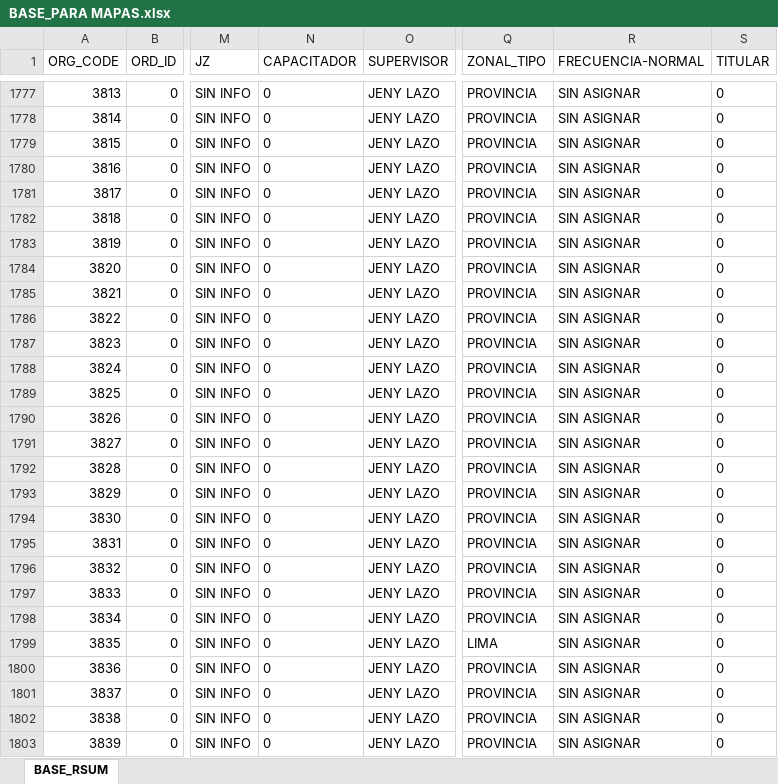
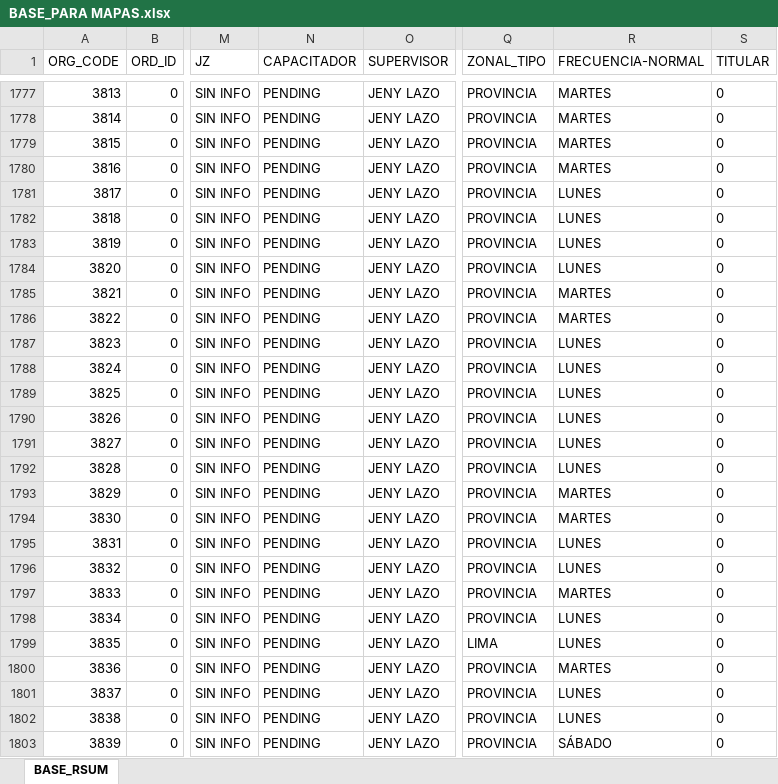
Before and after one commit to Leonardow33/MAPA_RC_INTERACTIVO, an Excel workbook: sources/BASE_PARA MAPAS.xlsx, sheet BASE_RSUM, drawn as a sheet; only a part is shown, gaps mark what is left out; values as stored, in another font and other column widths than the file's, no borders; table styles not drawn; the diff covers the shown part only; the diff names each change by its address in the sheet, - before the commit and + after, or states it on an @@ line.

```diff
--- a/sources/BASE_PARA MAPAS.xlsx (sheet BASE_RSUM)
+++ b/sources/BASE_PARA MAPAS.xlsx (sheet BASE_RSUM)
-N1777:N1803 (CAPACITADOR): 0
+N1777:N1803 (CAPACITADOR): PENDING
-R1777:R1780 (FRECUENCIA-NORMAL): SIN ASIGNAR
+R1777:R1780 (FRECUENCIA-NORMAL): MARTES
-R1781:R1784 (FRECUENCIA-NORMAL): SIN ASIGNAR
+R1781:R1784 (FRECUENCIA-NORMAL): LUNES
-R1785:R1786 (FRECUENCIA-NORMAL): SIN ASIGNAR
+R1785:R1786 (FRECUENCIA-NORMAL): MARTES
-R1787:R1792 (FRECUENCIA-NORMAL): SIN ASIGNAR
+R1787:R1792 (FRECUENCIA-NORMAL): LUNES
-R1793:R1794 (FRECUENCIA-NORMAL): SIN ASIGNAR
+R1793:R1794 (FRECUENCIA-NORMAL): MARTES
-R1795:R1796 (FRECUENCIA-NORMAL): SIN ASIGNAR
+R1795:R1796 (FRECUENCIA-NORMAL): LUNES
-R1797 (FRECUENCIA-NORMAL): SIN ASIGNAR
+R1797 (FRECUENCIA-NORMAL): MARTES
-R1798:R1799 (FRECUENCIA-NORMAL): SIN ASIGNAR
+R1798:R1799 (FRECUENCIA-NORMAL): LUNES
-R1800 (FRECUENCIA-NORMAL): SIN ASIGNAR
+R1800 (FRECUENCIA-NORMAL): MARTES
-R1801:R1802 (FRECUENCIA-NORMAL): SIN ASIGNAR
+R1801:R1802 (FRECUENCIA-NORMAL): LUNES
-R1803 (FRECUENCIA-NORMAL): SIN ASIGNAR
+R1803 (FRECUENCIA-NORMAL): SÁBADO
```
Also changed, not shown: 509 edited cells elsewhere in this sheet, 3 other files.
